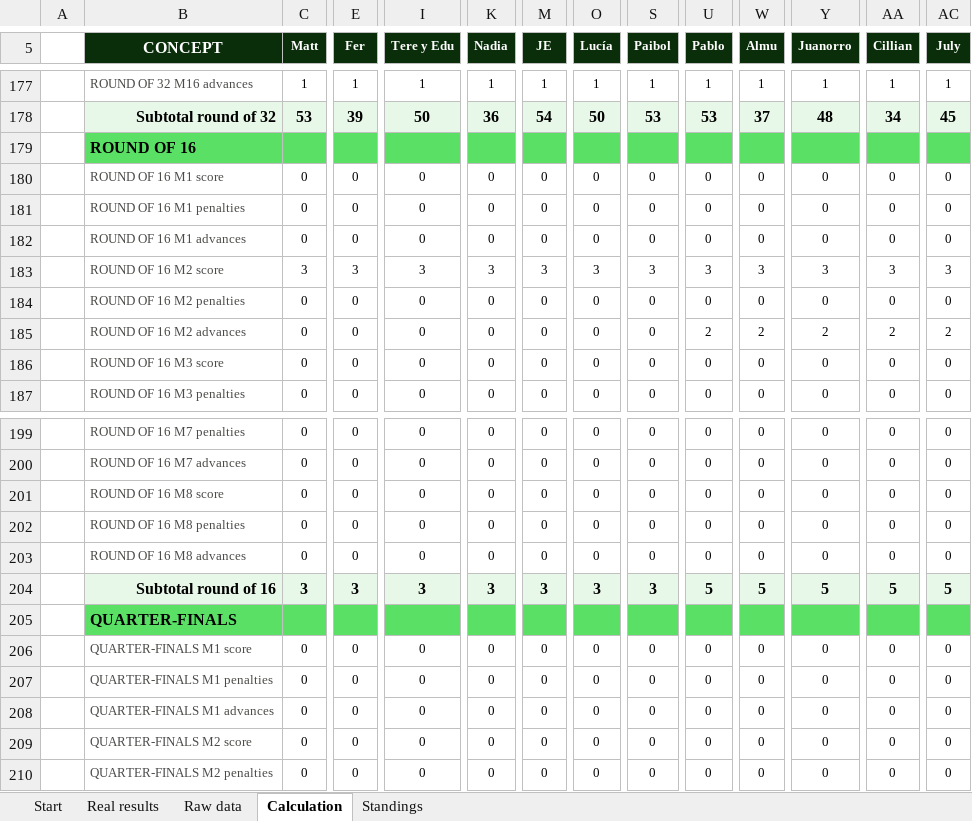
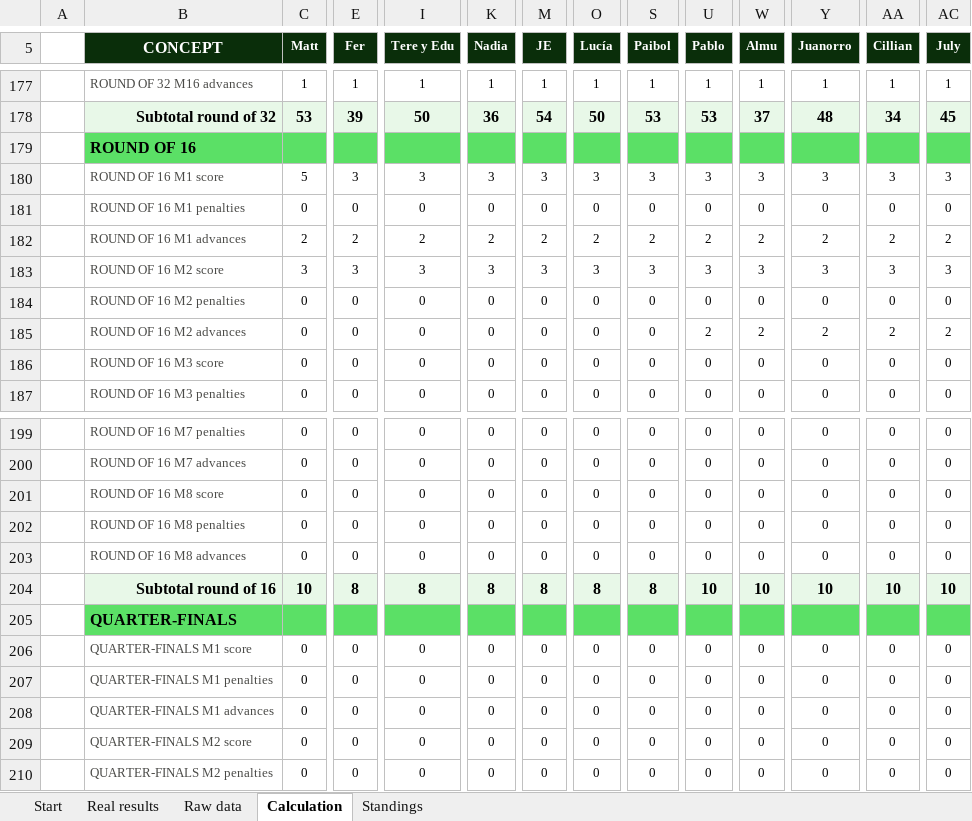
Before and after one commit to jose-reveni/porra2026, an Excel workbook: Porra_Admin_v5_EN.xlsx, sheet Calculation, drawn as a sheet; only a part is shown, gaps mark what is left out; values as stored, in another font and other column widths than the file's, no borders; charts and pictures not drawn; the diff covers the shown part only; the diff names each change by its address in the sheet, - before the commit and + after, or states it on an @@ line.

```diff
--- a/Porra_Admin_v5_EN.xlsx (sheet Calculation)
+++ b/Porra_Admin_v5_EN.xlsx (sheet Calculation)
-C180 (Matt): 0
+C180 (Matt): 5
-E180 (Fer): 0
+E180 (Fer): 3
-I180 (Tere y Edu): 0
+I180 (Tere y Edu): 3
-K180 (Nadia): 0
+K180 (Nadia): 3
-M180 (JE): 0
+M180 (JE): 3
-O180 (Lucía): 0
+O180 (Lucía): 3
-S180 (Paibol): 0
+S180 (Paibol): 3
-U180 (Pablo): 0
+U180 (Pablo): 3
-W180 (Almu): 0
+W180 (Almu): 3
-Y180 (Juanorro): 0
+Y180 (Juanorro): 3
-AA180 (Cillian): 0
+AA180 (Cillian): 3
-AC180 (July): 0
+AC180 (July): 3
-C182 (Matt): 0
+C182 (Matt): 2
-E182 (Fer): 0
+E182 (Fer): 2
-I182 (Tere y Edu): 0
+I182 (Tere y Edu): 2
-K182 (Nadia): 0
+K182 (Nadia): 2
-M182 (JE): 0
+M182 (JE): 2
-O182 (Lucía): 0
+O182 (Lucía): 2
-S182 (Paibol): 0
+S182 (Paibol): 2
-U182 (Pablo): 0
+U182 (Pablo): 2
-W182 (Almu): 0
+W182 (Almu): 2
-Y182 (Juanorro): 0
+Y182 (Juanorro): 2
-AA182 (Cillian): 0
+AA182 (Cillian): 2
-AC182 (July): 0
+AC182 (July): 2
-C204 (Matt): 3
+C204 (Matt): 10
-E204 (Fer): 3
+E204 (Fer): 8
-I204 (Tere y Edu): 3
+I204 (Tere y Edu): 8
-K204 (Nadia): 3
+K204 (Nadia): 8
-M204 (JE): 3
+M204 (JE): 8
-O204 (Lucía): 3
+O204 (Lucía): 8
-S204 (Paibol): 3
+S204 (Paibol): 8
-U204 (Pablo): 5
+U204 (Pablo): 10
-W204 (Almu): 5
+W204 (Almu): 10
-Y204 (Juanorro): 5
+Y204 (Juanorro): 10
-AA204 (Cillian): 5
+AA204 (Cillian): 10
-AC204 (July): 5
+AC204 (July): 10
```
Also changed, not shown: 68 edited cells elsewhere in this sheet, sheet Standings, sheet Real results, 1 other file.
